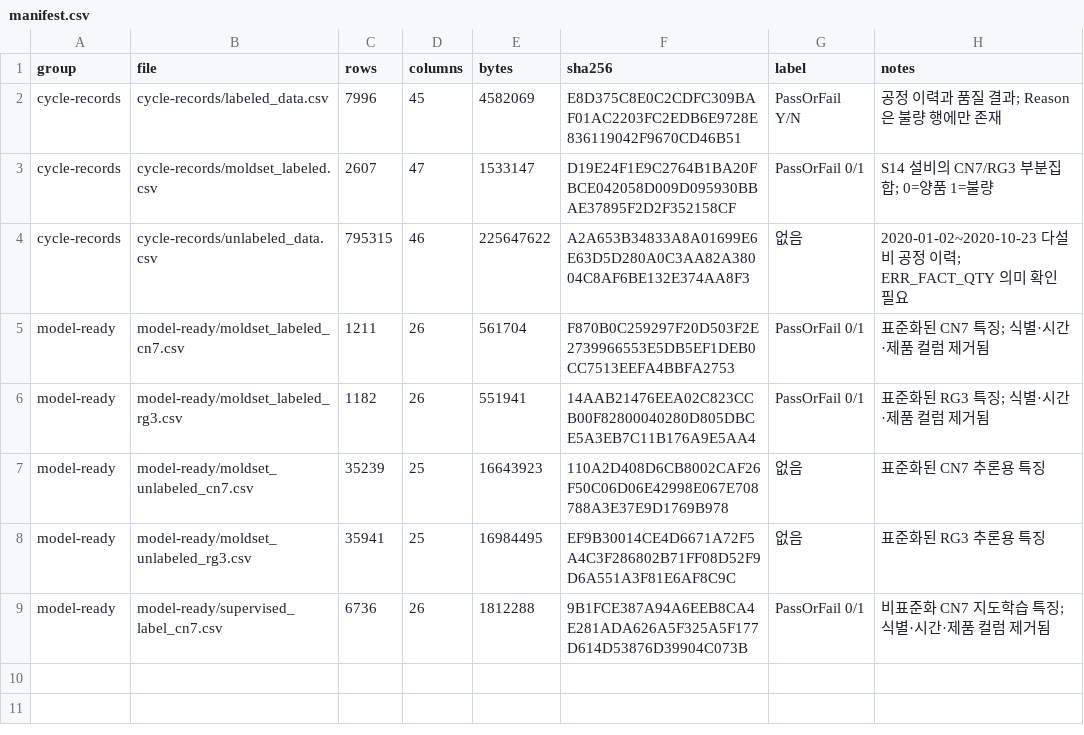
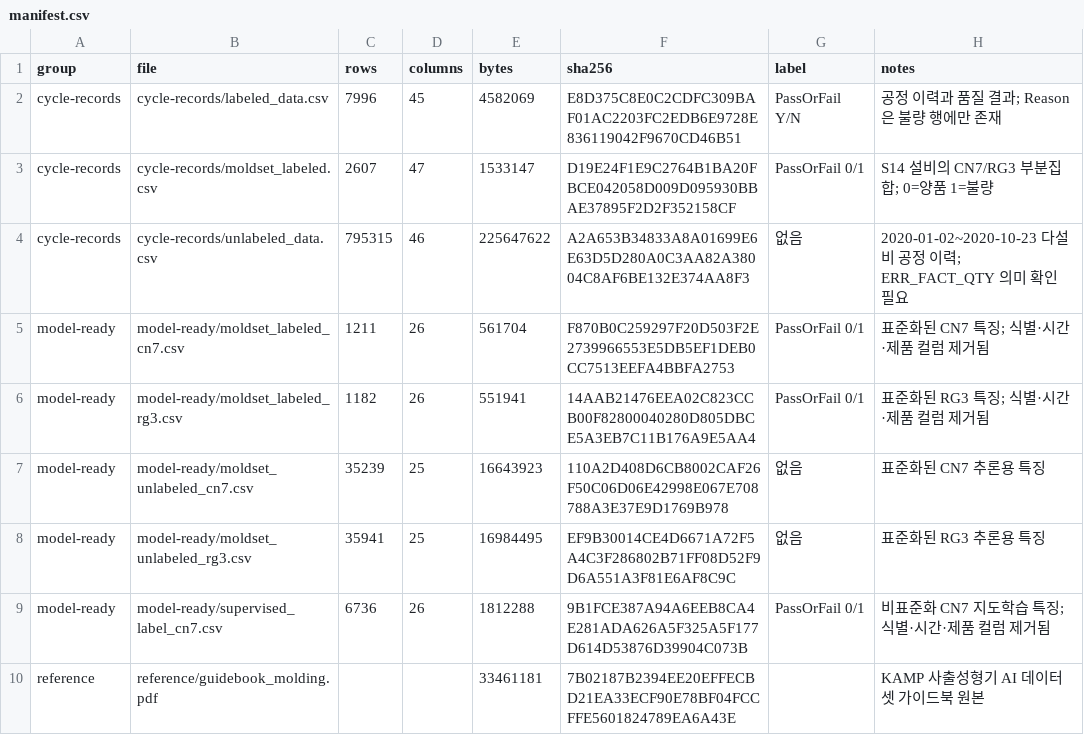
Before and after one commit to sungone/MESProject, a CSV file: data/external/kamp/injection-molding/manifest.csv, drawn as a sheet.

Commit message:
add injection molding guide book

```diff
--- a/data/external/kamp/injection-molding/manifest.csv
+++ b/data/external/kamp/injection-molding/manifest.csv
@@ -9 +9,2 @@ model-ready,model-ready/moldset_unlabeled_rg3.csv,35941,25,16984495,EF9B30014CE4
 model-ready,model-ready/supervised_label_cn7.csv,6736,26,1812288,9B1FCE387A94A6EEB8CA4E281ADA626A5F325A5F177D614D53876D39904C073B,PassOrFail 0/1,"비표준화 CN7 지도학습 특징; 식별·시간·제품 컬럼 제거됨"
+reference,reference/guidebook_molding.pdf,,,33461181,7B02187B2394EE20EFFECBD21EA33ECF90E78BF04FCCFFE5601824789EA6A43E,,"KAMP 사출성형기 AI 데이터셋 가이드북 원본"
```
Also changed, not shown: 2 other files.
